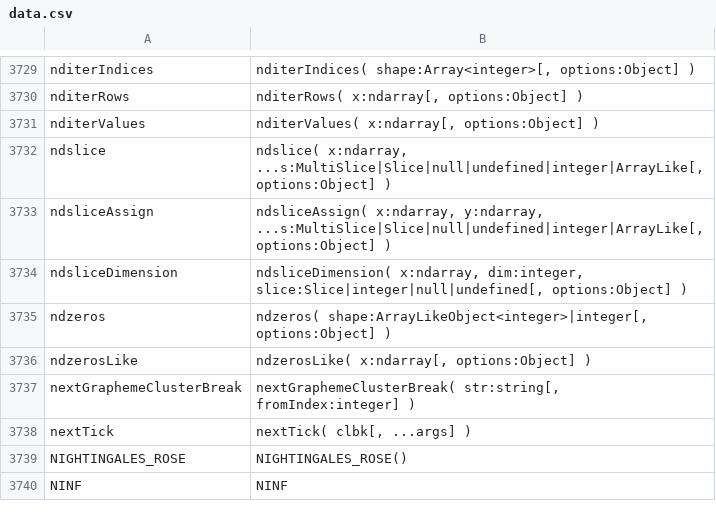
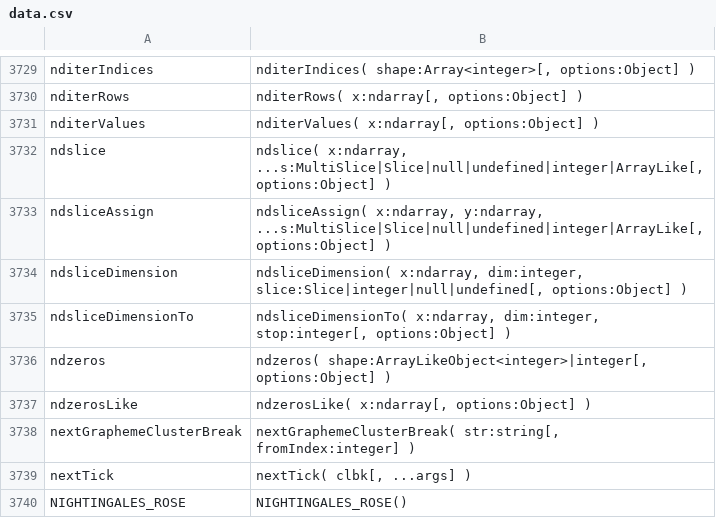
Before and after one commit to stdlib-js/repl-typed-signature, a CSV file: data/data.csv, drawn as a sheet; only a part is shown, gaps mark what is left out; the shorter side is filled out with more unchanged rows; the diff names each change by its address in the sheet, - before the commit and + after, or states it on an @@ line.

```diff
--- a/data/data.csv
+++ b/data/data.csv
+row 3735: ndsliceDimensionTo | ndsliceDimensionTo( x:ndarray, dim:integer, stop:integer[, options:Object] )
```
Also changed, not shown: 3 other files.
